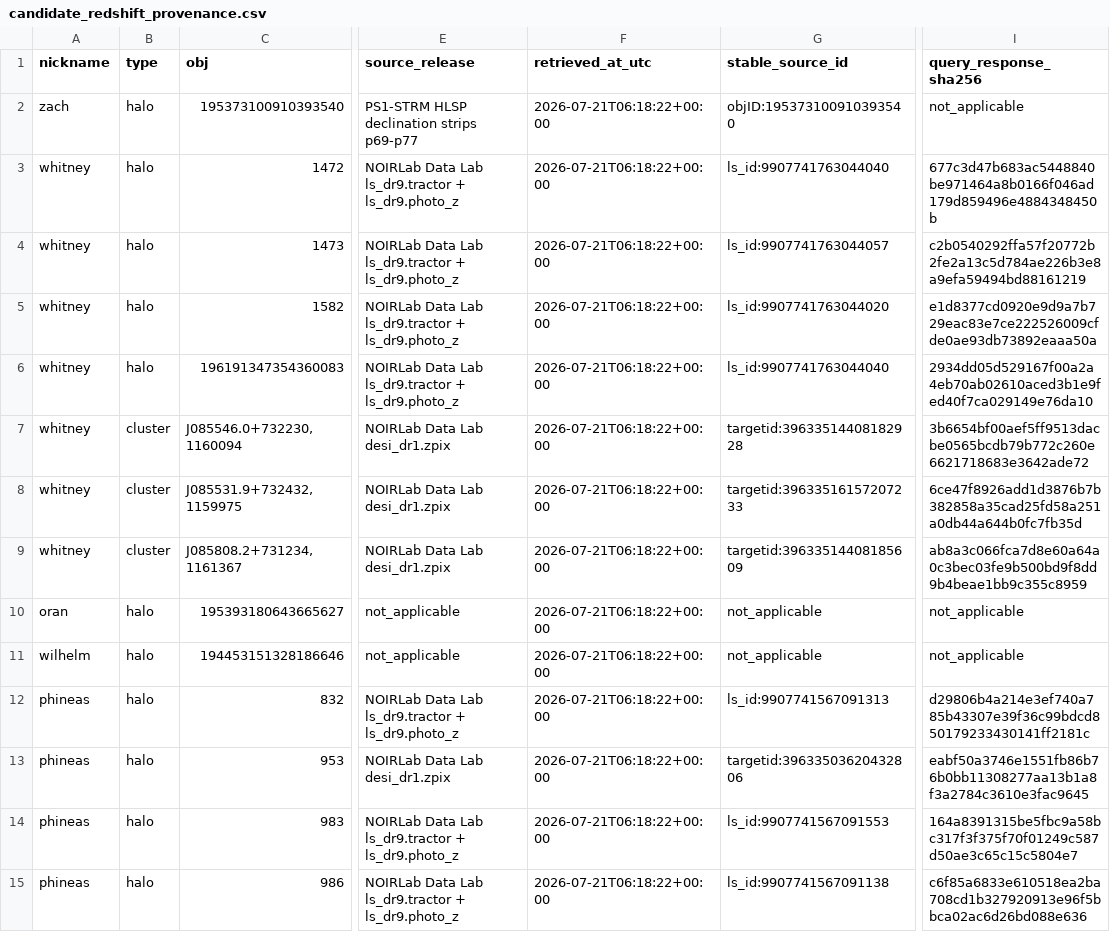
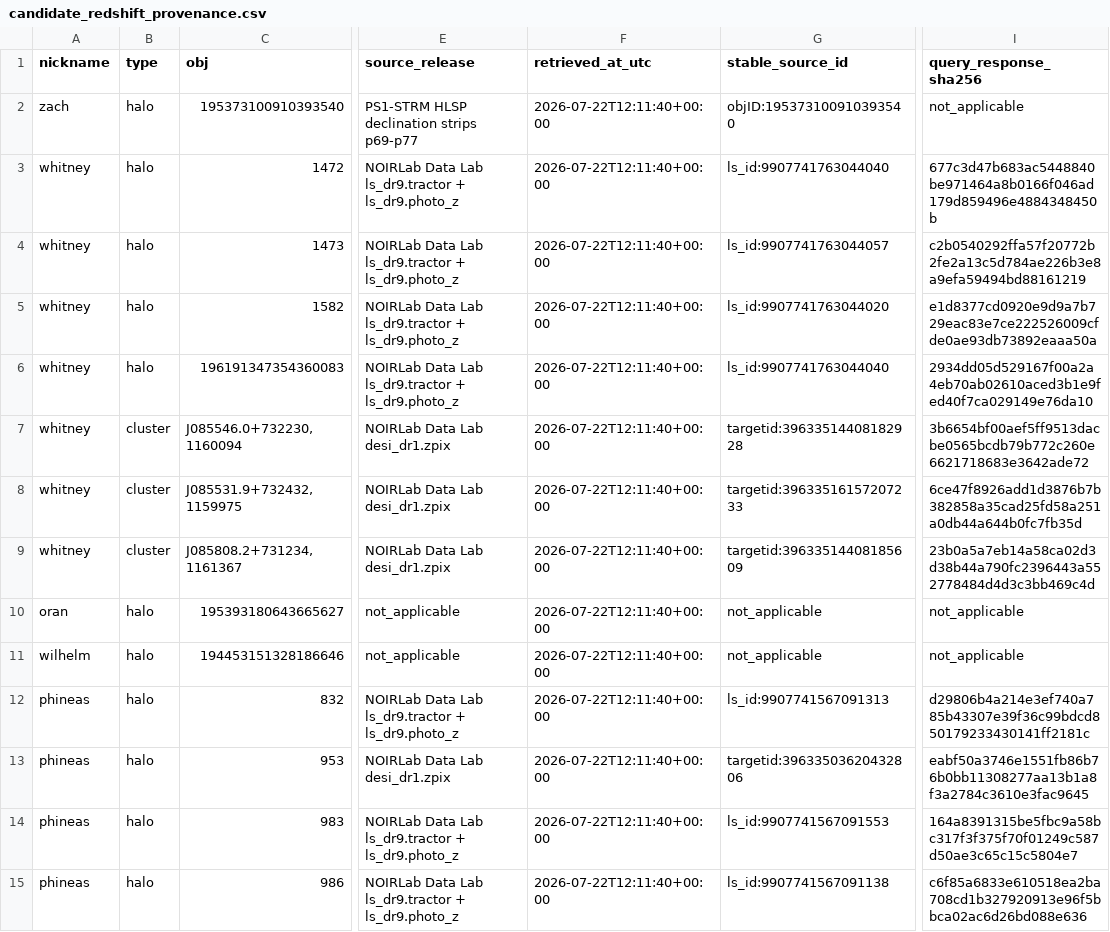
Before and after one commit to dsa110/dsa110-FLITS, a CSV file: galaxies/foreground/data/candidate_redshift_provenance.csv, drawn as a sheet; only a part is shown, gaps mark what is left out; the diff covers the shown part only; the diff names each change by its address in the sheet, - before the commit and + after, or states it on an @@ line.

Commit message:
data: replay foreground redshift sources (#220)

```diff
--- a/galaxies/foreground/data/candidate_redshift_provenance.csv
+++ b/galaxies/foreground/data/candidate_redshift_provenance.csv
-F2:F15 (retrieved_at_utc): 2026-07-21T06:18:22+00:00
+F2:F15 (retrieved_at_utc): 2026-07-22T12:11:40+00:00
-I9 (query_response_sha256): ab8a3c066fca7d8e60a64a0c3bec03fe9b500bd9f8dd9b4beae1bb9c355c8959
+I9 (query_response_sha256): 23b0a5a7eb14a58ca02d3d38b44a790fc2396443a552778484d4d3c3bb469c4d
```
Also changed, not shown: 44 edited cells elsewhere in this file, 7 other files.
